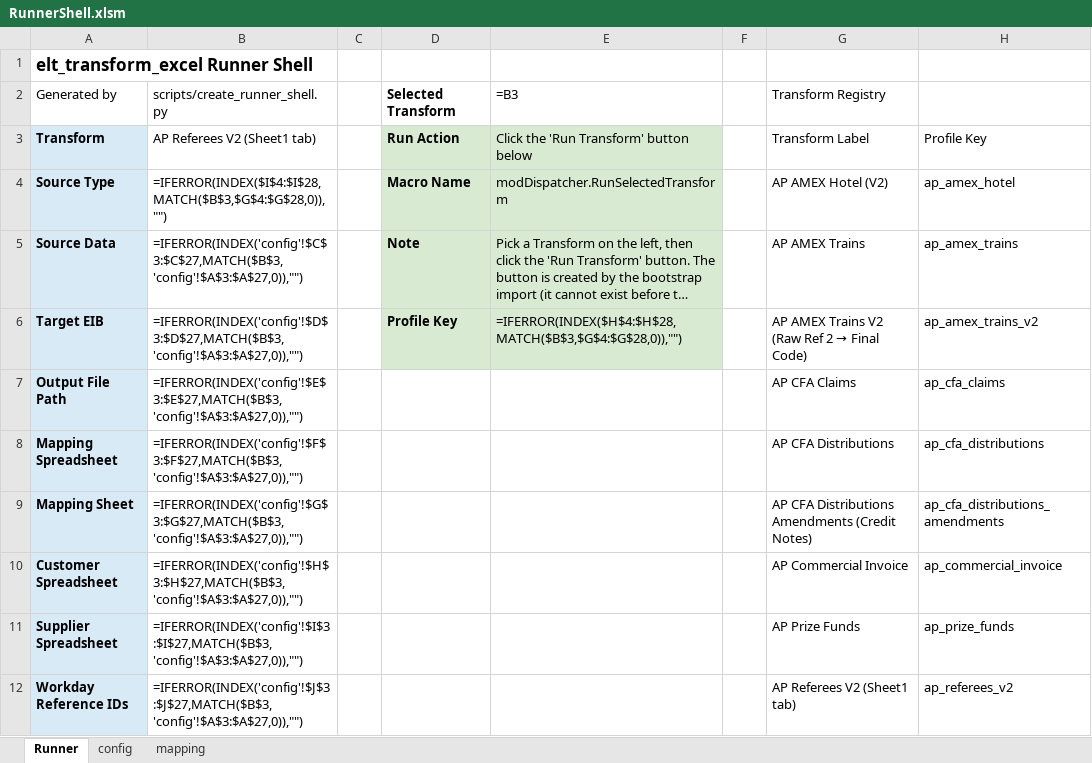
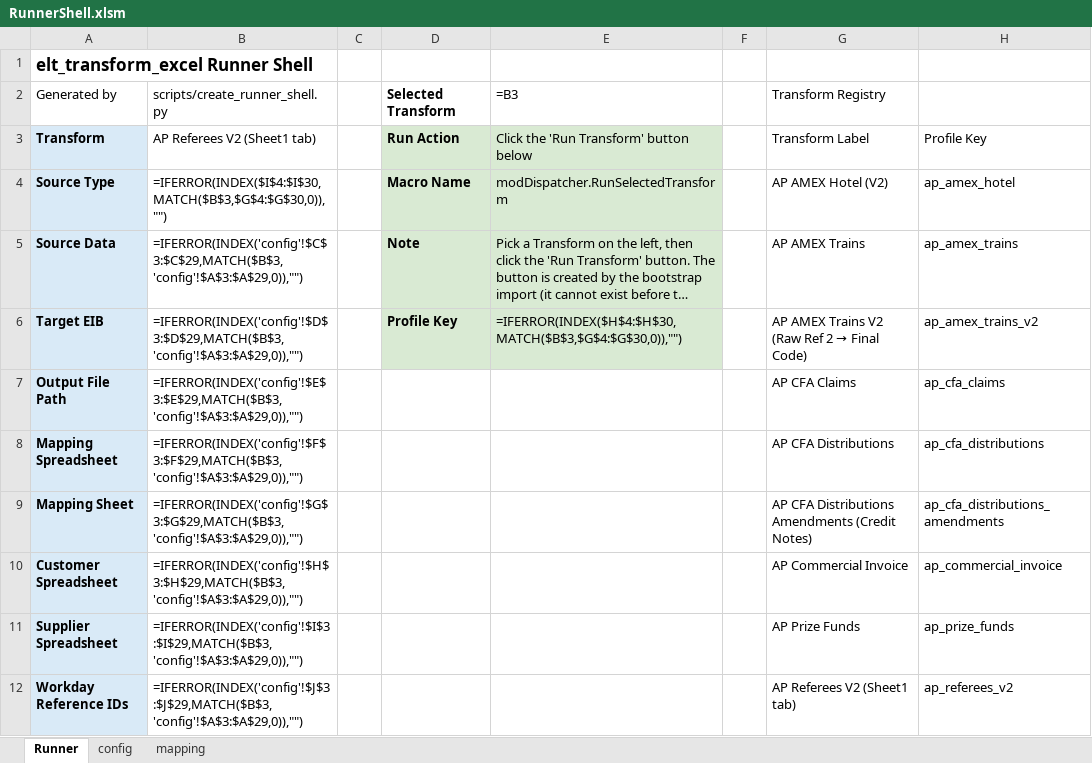
Before and after one commit to rpatel-fa/fa_workday_etl, an Excel workbook: implementations/elt_transform_excel/runner_shell/RunnerShell.xlsm, sheet Runner, drawn as a sheet; only a part is shown; long unchanged cells end in …; values as stored, in another font and other column widths than the file's, no borders; formulas without a stored value are shown as written; the diff covers the shown part only; the diff names each change by its address in the sheet, - before the commit and + after, or states it on an @@ line.

```diff
--- a/implementations/elt_transform_excel/runner_shell/RunnerShell.xlsm (sheet Runner)
+++ b/implementations/elt_transform_excel/runner_shell/RunnerShell.xlsm (sheet Runner)
-B4 (AP Referees V2 (Sheet1 tab)): =IFERROR(INDEX($I$4:$I$28,MATCH($B$3,$G$4:$G$28,0)),"")
+B4 (AP Referees V2 (Sheet1 tab)): =IFERROR(INDEX($I$4:$I$30,MATCH($B$3,$G$4:$G$30,0)),"")
-B5 (AP Referees V2 (Sheet1 tab)): =IFERROR(INDEX('config'!$C$3:$C$27,MATCH($B$3,'config'!$A$3:$A$27,0)),"")
+B5 (AP Referees V2 (Sheet1 tab)): =IFERROR(INDEX('config'!$C$3:$C$29,MATCH($B$3,'config'!$A$3:$A$29,0)),"")
-B6 (AP Referees V2 (Sheet1 tab)): =IFERROR(INDEX('config'!$D$3:$D$27,MATCH($B$3,'config'!$A$3:$A$27,0)),"")
+B6 (AP Referees V2 (Sheet1 tab)): =IFERROR(INDEX('config'!$D$3:$D$29,MATCH($B$3,'config'!$A$3:$A$29,0)),"")
-E6: =IFERROR(INDEX($H$4:$H$28,MATCH($B$3,$G$4:$G$28,0)),"")
+E6: =IFERROR(INDEX($H$4:$H$30,MATCH($B$3,$G$4:$G$30,0)),"")
-B7 (AP Referees V2 (Sheet1 tab)): =IFERROR(INDEX('config'!$E$3:$E$27,MATCH($B$3,'config'!$A$3:$A$27,0)),"")
+B7 (AP Referees V2 (Sheet1 tab)): =IFERROR(INDEX('config'!$E$3:$E$29,MATCH($B$3,'config'!$A$3:$A$29,0)),"")
-B8 (AP Referees V2 (Sheet1 tab)): =IFERROR(INDEX('config'!$F$3:$F$27,MATCH($B$3,'config'!$A$3:$A$27,0)),"")
+B8 (AP Referees V2 (Sheet1 tab)): =IFERROR(INDEX('config'!$F$3:$F$29,MATCH($B$3,'config'!$A$3:$A$29,0)),"")
-B9 (AP Referees V2 (Sheet1 tab)): =IFERROR(INDEX('config'!$G$3:$G$27,MATCH($B$3,'config'!$A$3:$A$27,0)),"")
+B9 (AP Referees V2 (Sheet1 tab)): =IFERROR(INDEX('config'!$G$3:$G$29,MATCH($B$3,'config'!$A$3:$A$29,0)),"")
-B10 (AP Referees V2 (Sheet1 tab)): =IFERROR(INDEX('config'!$H$3:$H$27,MATCH($B$3,'config'!$A$3:$A$27,0)),"")
+B10 (AP Referees V2 (Sheet1 tab)): =IFERROR(INDEX('config'!$H$3:$H$29,MATCH($B$3,'config'!$A$3:$A$29,0)),"")
-B11 (AP Referees V2 (Sheet1 tab)): =IFERROR(INDEX('config'!$I$3:$I$27,MATCH($B$3,'config'!$A$3:$A$27,0)),"")
+B11 (AP Referees V2 (Sheet1 tab)): =IFERROR(INDEX('config'!$I$3:$I$29,MATCH($B$3,'config'!$A$3:$A$29,0)),"")
-B12 (AP Referees V2 (Sheet1 tab)): =IFERROR(INDEX('config'!$J$3:$J$27,MATCH($B$3,'config'!$A$3:$A$27,0)),"")
+B12 (AP Referees V2 (Sheet1 tab)): =IFERROR(INDEX('config'!$J$3:$J$29,MATCH($B$3,'config'!$A$3:$A$29,0)),"")
```
Also changed, not shown: 2 added rows and 37 edited cells elsewhere in this sheet, sheet config, 2 other files.
